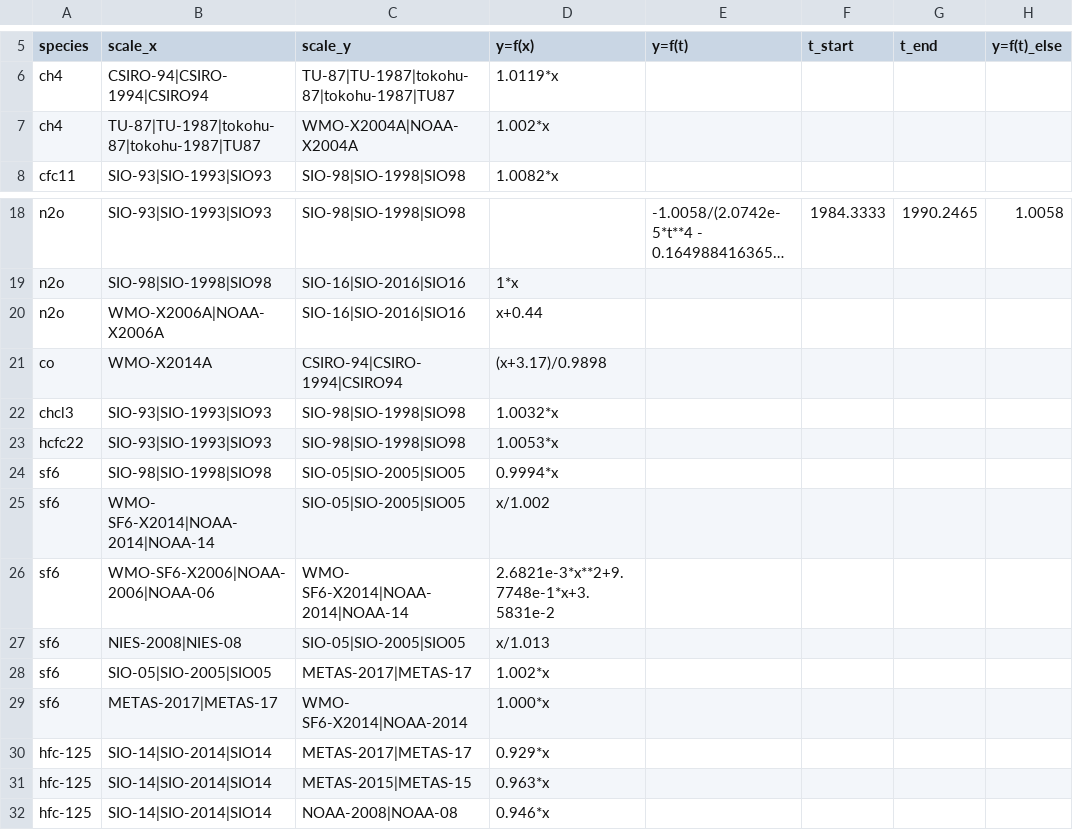
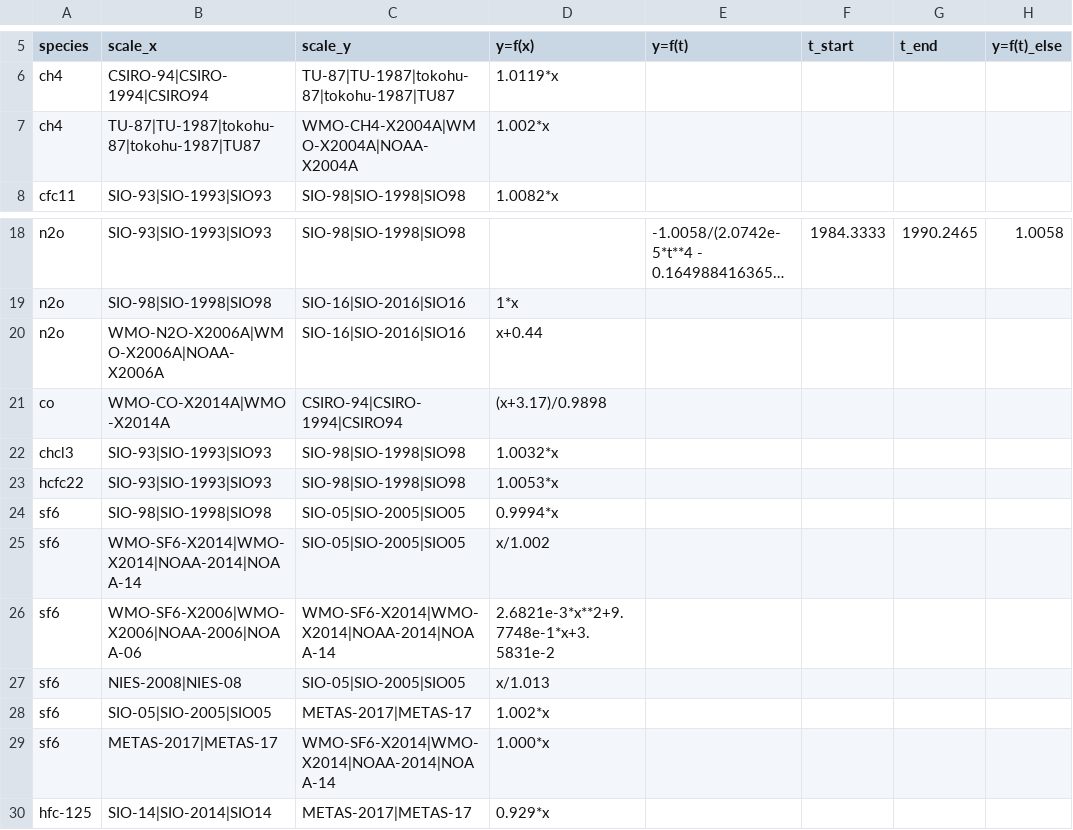
Before and after one commit to openghg/openghg_calscales, a CSV file: openghg_calscales/data/convert_functions.csv, drawn as a sheet; only a part is shown, gaps mark what is left out; the shorter side is filled out with more unchanged rows; long unchanged cells end in …; the diff names each change by its address in the sheet, - before the commit and + after, or states it on an @@ line.

Commit message:
add sf6 and extra scale names

```diff
--- a/openghg_calscales/data/convert_functions.csv
+++ b/openghg_calscales/data/convert_functions.csv
-C7 (scale_y): WMO-X2004A|NOAA-X2004A
+C7 (scale_y): WMO-CH4-X2004A|WMO-X2004A|NOAA-X2004A
-B20 (scale_x): WMO-X2006A|NOAA-X2006A
+B20 (scale_x): WMO-N2O-X2006A|WMO-X2006A|NOAA-X2006A
-B21 (scale_x): WMO-X2014A
+B21 (scale_x): WMO-CO-X2014A|WMO-X2014A
-B25 (scale_x): WMO- SF6-X2014|NOAA-2014|NOAA-14
+B25 (scale_x): WMO-SF6-X2014|WMO-X2014|NOAA-2014|NOAA-14
-B26 (scale_x): WMO-SF6-X2006|NOAA-2006|NOAA-06
+B26 (scale_x): WMO-SF6-X2006|WMO-X2006|NOAA-2006|NOAA-06
-C26 (scale_y): WMO- SF6-X2014|NOAA-2014|NOAA-14
+C26 (scale_y): WMO-SF6-X2014|WMO-X2014|NOAA-2014|NOAA-14
-C29 (scale_y): WMO- SF6-X2014|NOAA-2014
+C29 (scale_y): WMO-SF6-X2014|WMO-X2014|NOAA-2014|NOAA-14
```
